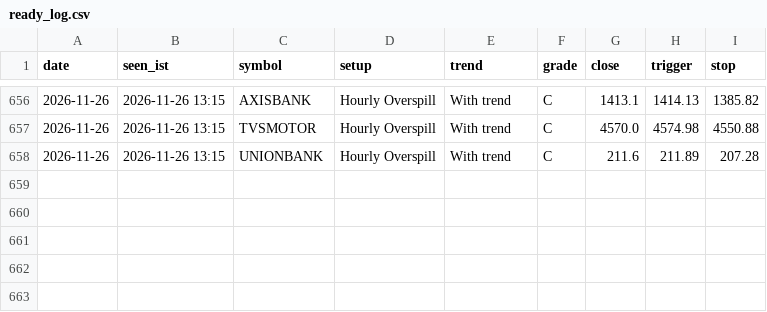
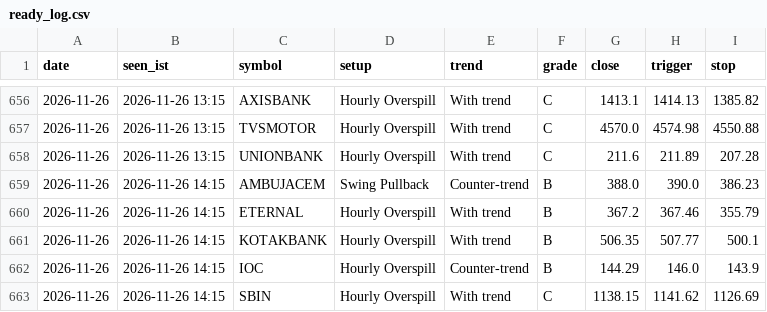
Before and after one commit to kapoorvivek4u-bit/TRENDFIRE_2.0, a CSV file: data/ready_log.csv, drawn as a sheet; only a part is shown, gaps mark what is left out.

Commit message:
Setups scan 2026-11-26T08:46Z

```diff
--- a/data/ready_log.csv
+++ b/data/ready_log.csv
@@ -658 +658,6 @@ date,seen_ist,symbol,setup,trend,grade,close,trigger,stop
 2026-11-26,2026-11-26 13:15,UNIONBANK,Hourly Overspill,With trend,C,211.6,211.89,207.28
+2026-11-26,2026-11-26 14:15,AMBUJACEM,Swing Pullback,Counter-trend,B,388.0,390.0,386.23
+2026-11-26,2026-11-26 14:15,ETERNAL,Hourly Overspill,With trend,B,367.2,367.46,355.79
+2026-11-26,2026-11-26 14:15,KOTAKBANK,Hourly Overspill,With trend,B,506.35,507.77,500.1
+2026-11-26,2026-11-26 14:15,IOC,Hourly Overspill,Counter-trend,B,144.29,146.0,143.9
+2026-11-26,2026-11-26 14:15,SBIN,Hourly Overspill,With trend,C,1138.15,1141.62,1126.69
```
Also changed, not shown: data/hits_log.csv, 9 other files.
